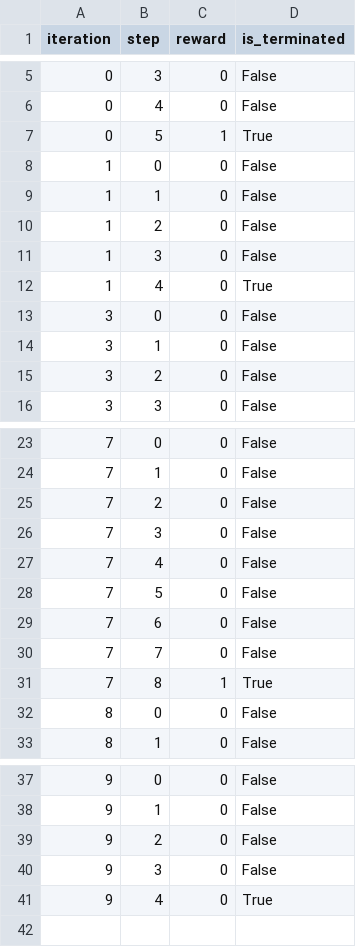
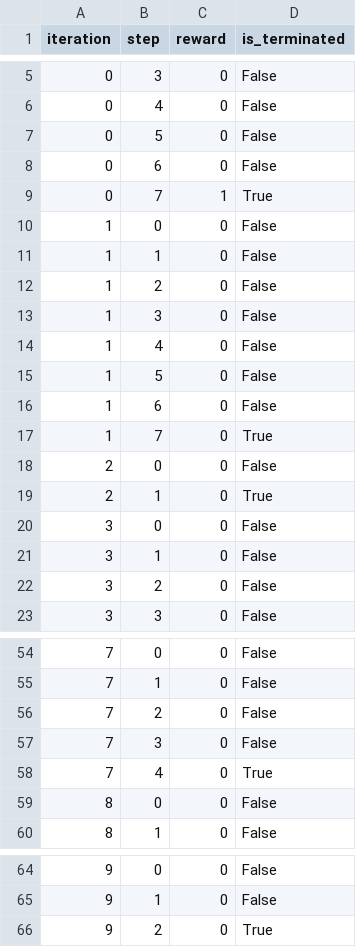
Before and after one commit to TheHKT/curated-agent-architecture, a CSV file: results/frozenlake_slippery=0.7_small_iterations=10_lookaheaddepth=2_lookaheadsize=2_llmaction=False.csv, drawn as a sheet; only a part is shown, gaps mark what is left out; the diff covers the shown part only.

```diff
--- a/results/frozenlake_slippery=0.7_small_iterations=10_lookaheaddepth=2_lookaheadsize=2_llmaction=False.csv
+++ b/results/frozenlake_slippery=0.7_small_iterations=10_lookaheaddepth=2_lookaheadsize=2_llmaction=False.csv
@@ -6,3 +6,5 @@ iteration,step,reward,is_terminated
 0,4,0,False
-0,5,1,True
+0,5,0,False
+0,6,0,False
+0,7,1,True
 1,0,0,False
@@ -11,3 +13,8 @@ iteration,step,reward,is_terminated
 1,3,0,False
-1,4,0,True
+1,4,0,False
+1,5,0,False
+1,6,0,False
+1,7,0,True
+2,0,0,False
+2,1,0,True
 3,0,0,False
@@ -26,7 +57,3 @@ iteration,step,reward,is_terminated
 7,3,0,False
-7,4,0,False
-7,5,0,False
-7,6,0,False
-7,7,0,False
-7,8,1,True
+7,4,0,True
 8,0,0,False
@@ -38,4 +65,2 @@ iteration,step,reward,is_terminated
 9,1,0,False
-9,2,0,False
-9,3,0,False
-9,4,0,True
+9,2,0,True
```
Also changed, not shown: 24 added rows and 3 edited cells elsewhere in this file, 3 other files.
